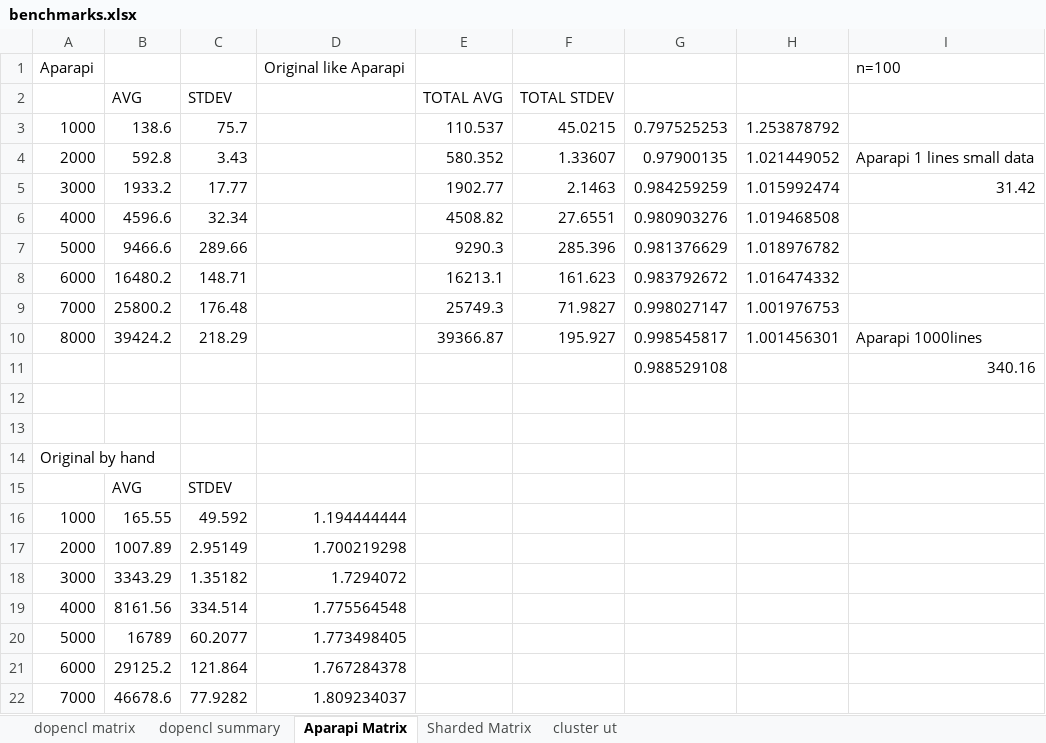
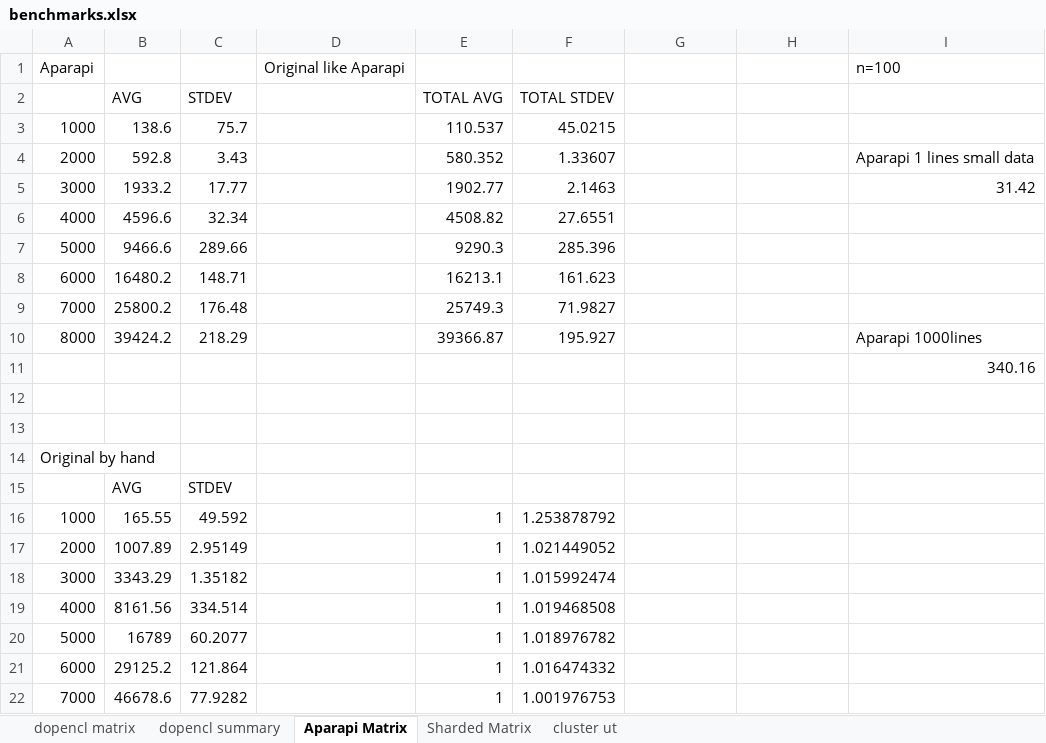
Before and after one commit to florianroesler/dynamo_thesis, an Excel workbook: benchmarks.xlsx, sheet Aparapi Matrix, drawn as a sheet; only a part is shown; values as stored, in another font and other column widths than the file's, no borders; the diff covers the shown part only; the diff names each change by its address in the sheet, - before the commit and + after, or states it on an @@ line.

```diff
--- a/benchmarks.xlsx (sheet Aparapi Matrix)
+++ b/benchmarks.xlsx (sheet Aparapi Matrix)
-G3: 0.797525253
+G3: (empty)
-H3: 1.253878792
+H3: (empty)
-G4: 0.97900135
+G4: (empty)
-H4: 1.021449052
+H4: (empty)
-G5: 0.984259259
+G5: (empty)
-H5: 1.015992474
+H5: (empty)
-G6: 0.980903276
+G6: (empty)
-H6: 1.019468508
+H6: (empty)
-G7: 0.981376629
+G7: (empty)
-H7: 1.018976782
+H7: (empty)
-G8: 0.983792672
+G8: (empty)
-H8: 1.016474332
+H8: (empty)
-G9: 0.998027147
+G9: (empty)
-H9: 1.001976753
+H9: (empty)
-G10: 0.998545817
+G10: (empty)
-H10: 1.001456301
+H10: (empty)
-G11: 0.988529108
+G11: (empty)
-D16: 1.194444444
+D16: (empty)
-E16:E22 (TOTAL AVG): (empty)
+E16:E22 (TOTAL AVG): 1
-F16 (TOTAL STDEV): (empty)
+F16 (TOTAL STDEV): 1.253878792
-D17: 1.700219298
+D17: (empty)
-F17 (TOTAL STDEV): (empty)
+F17 (TOTAL STDEV): 1.021449052
-D18: 1.7294072
+D18: (empty)
-F18 (TOTAL STDEV): (empty)
+F18 (TOTAL STDEV): 1.015992474
-D19: 1.775564548
+D19: (empty)
-F19 (TOTAL STDEV): (empty)
+F19 (TOTAL STDEV): 1.019468508
-D20: 1.773498405
+D20: (empty)
-F20 (TOTAL STDEV): (empty)
+F20 (TOTAL STDEV): 1.018976782
-D21: 1.767284378
+D21: (empty)
-F21 (TOTAL STDEV): (empty)
+F21 (TOTAL STDEV): 1.016474332
-D22: 1.809234037
+D22: (empty)
-F22 (TOTAL STDEV): (empty)
+F22 (TOTAL STDEV): 1.001976753
```
Also changed, not shown: 3 edited cells elsewhere in this sheet, 1 other file.
